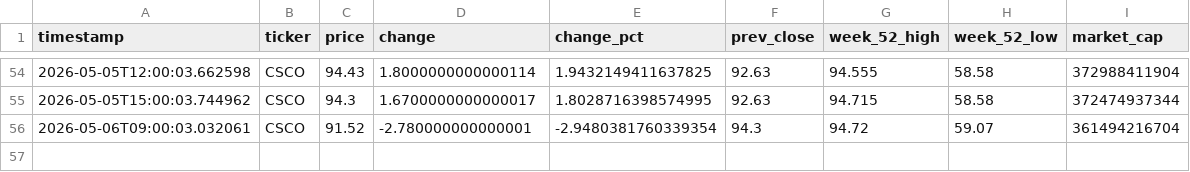
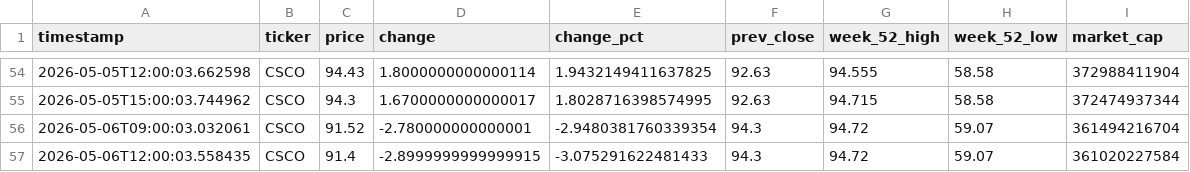
Before and after one commit to melidrisi/cisco-stock-monitor, a CSV file: price_history.csv, drawn as a sheet; only a part is shown, gaps mark what is left out.

Commit message:
data: CSCO price snapshot 2026-05-06 12:00 PDT

```diff
--- a/price_history.csv
+++ b/price_history.csv
@@ -56 +56,2 @@ timestamp,ticker,price,change,change_pct,prev_close,week_52_high,week_52_low,mar
 2026-05-06T09:00:03.032061,CSCO,91.52,-2.780000000000001,-2.9480381760339354,94.3,94.72,59.07,361494216704
+2026-05-06T12:00:03.558435,CSCO,91.4,-2.8999999999999915,-3.075291622481433,94.3,94.72,59.07,361020227584
```
